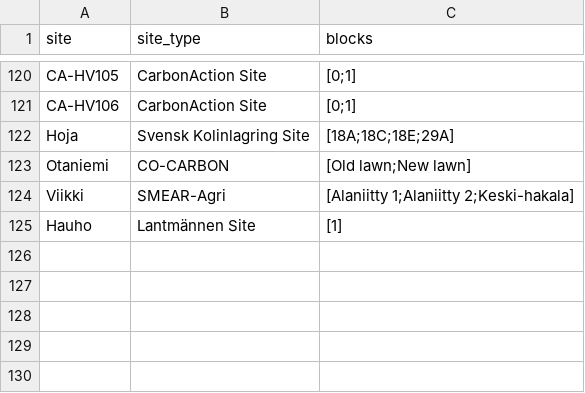
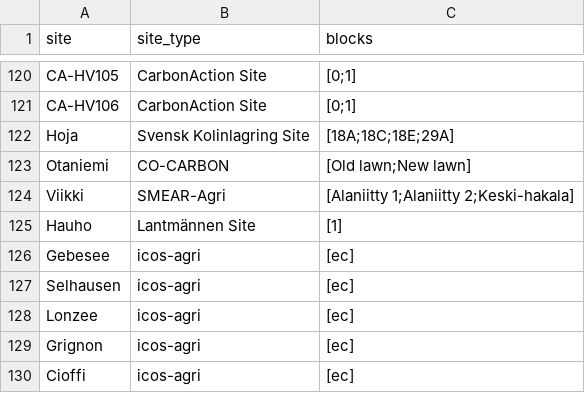
Before and after one commit to PecanProject/fieldactivity, a CSV file: inst/extdata/FOsites.csv, drawn as a sheet; only a part is shown, gaps mark what is left out; the diff names each change by its address in the sheet, - before the commit and + after, or states it on an @@ line.

Commit message:
Added ICOS sites to site list

```diff
--- a/inst/extdata/FOsites.csv
+++ b/inst/extdata/FOsites.csv
+row 126: Gebesee | icos-agri | [ec]
+row 127: Selhausen | icos-agri | [ec]
+row 128: Lonzee | icos-agri | [ec]
+row 129: Grignon | icos-agri | [ec]
+row 130: Cioffi | icos-agri | [ec]
```
